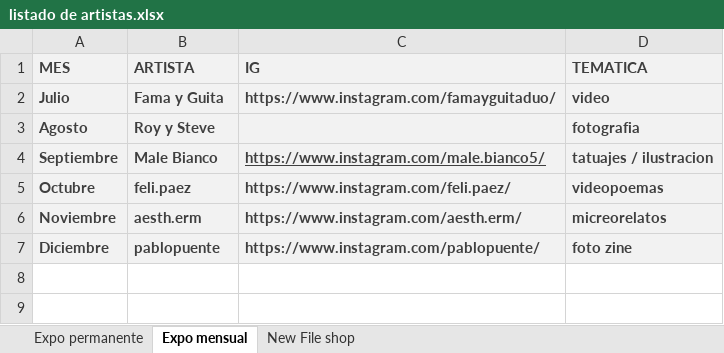
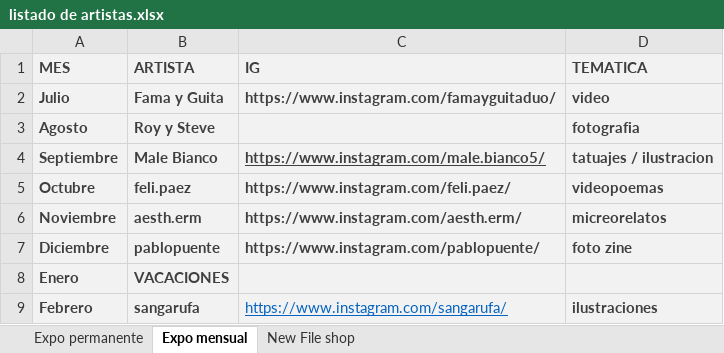
Before and after one commit to mairomano2/New-File-Gallery, an Excel workbook: redes/listado de artistas.xlsx, sheet Expo mensual, drawn as a sheet; values as stored, in another font and other column widths than the file's, no borders; the diff names each change by its address in the sheet, - before the commit and + after, or states it on an @@ line.

```diff
--- a/redes/listado de artistas.xlsx (sheet Expo mensual)
+++ b/redes/listado de artistas.xlsx (sheet Expo mensual)
+row 8: Enero | VACACIONES
+row 9: Febrero | sangarufa | https://www.instagram.com/sangarufa/ | ilustraciones
```
Also changed, not shown: sheet Expo permanente, 10 other files.
